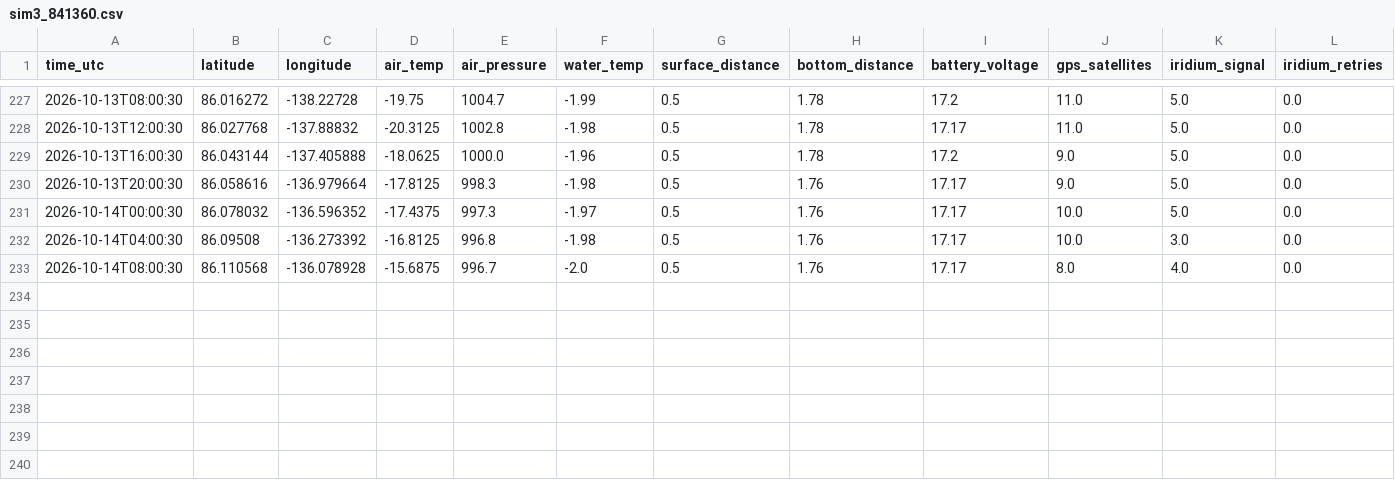
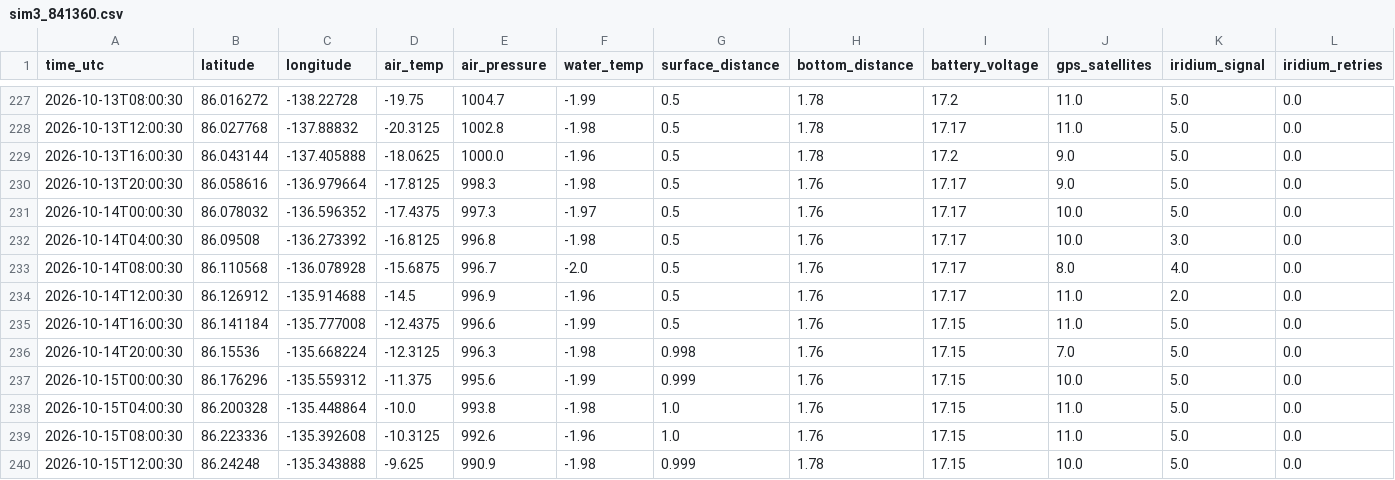
Before and after one commit to SisterPeanut/omb-fleet, a CSV file: sim3_841360.csv, drawn as a sheet; only a part is shown, gaps mark what is left out; rows hold the shown columns only; the diff names each change by its address in the sheet, - before the commit and + after, or states it on an @@ line.

```diff
--- a/sim3_841360.csv
+++ b/sim3_841360.csv
+row 234: 2026-10-14T12:00:30 | 86.126912 | -135.914688 | -14.5 | 996.9 | -1.96 | 0.5 | 1.76 | 17.17 | 11.0 | 2.0 | 0.0
+row 235: 2026-10-14T16:00:30 | 86.141184 | -135.777008 | -12.4375 | 996.6 | -1.99 | 0.5 | 1.76 | 17.15 | 11.0 | 5.0 | 0.0
+row 236: 2026-10-14T20:00:30 | 86.15536 | -135.668224 | -12.3125 | 996.3 | -1.98 | 0.998 | 1.76 | 17.15 | 7.0 | 5.0 | 0.0
+row 237: 2026-10-15T00:00:30 | 86.176296 | -135.559312 | -11.375 | 995.6 | -1.99 | 0.999 | 1.76 | 17.15 | 10.0 | 5.0 | 0.0
+row 238: 2026-10-15T04:00:30 | 86.200328 | -135.448864 | -10.0 | 993.8 | -1.98 | 1.0 | 1.76 | 17.15 | 11.0 | 5.0 | 0.0
+row 239: 2026-10-15T08:00:30 | 86.223336 | -135.392608 | -10.3125 | 992.6 | -1.96 | 1.0 | 1.76 | 17.15 | 11.0 | 5.0 | 0.0
+row 240: 2026-10-15T12:00:30 | 86.24248 | -135.343888 | -9.625 | 990.9 | -1.98 | 0.999 | 1.78 | 17.15 | 10.0 | 5.0 | 0.0
```
Also changed, not shown: drift_6-hourly.csv, drift_daily.csv, 15 other files.
